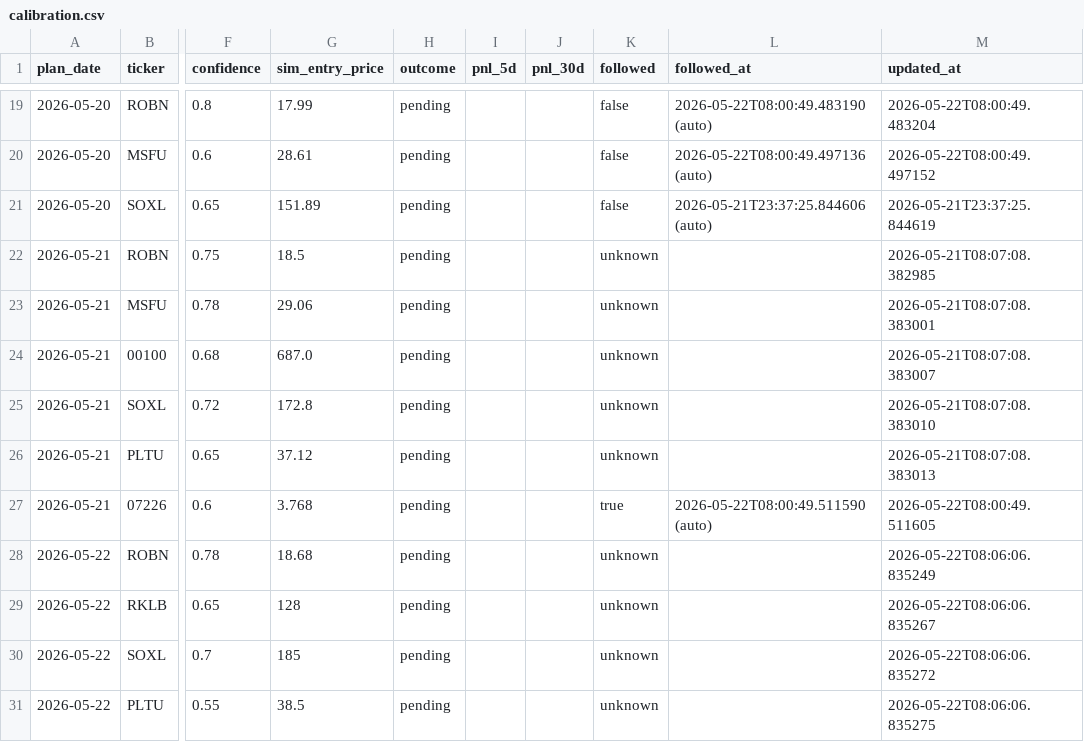
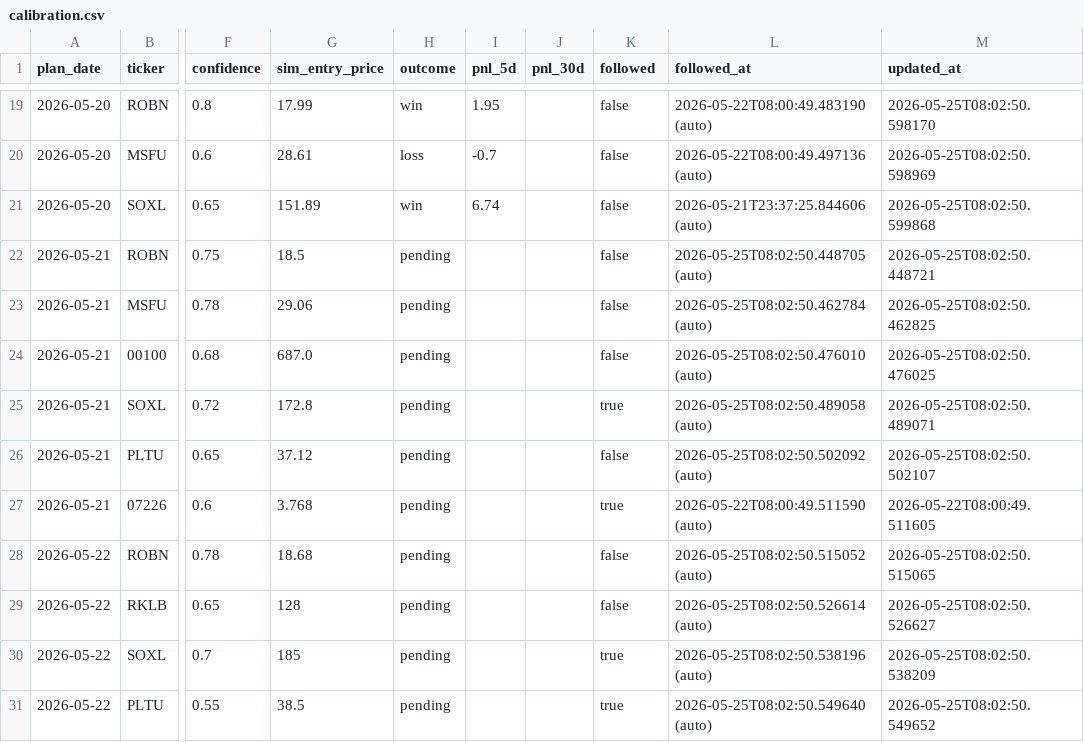
Before and after one commit to KCNyu/clawstock, a CSV file: memory/calibration.csv, drawn as a sheet; only a part is shown, gaps mark what is left out; the diff covers the shown part only; the diff names each change by its address in the sheet, - before the commit and + after, or states it on an @@ line.

```diff
--- a/memory/calibration.csv
+++ b/memory/calibration.csv
-H19 (outcome): pending
+H19 (outcome): win
-I19 (pnl_5d): (empty)
+I19 (pnl_5d): 1.95
-M19 (updated_at): 2026-05-22T08:00:49.483204
+M19 (updated_at): 2026-05-25T08:02:50.598170
-H20 (outcome): pending
+H20 (outcome): loss
-I20 (pnl_5d): (empty)
+I20 (pnl_5d): -0.7
-M20 (updated_at): 2026-05-22T08:00:49.497152
+M20 (updated_at): 2026-05-25T08:02:50.598969
-H21 (outcome): pending
+H21 (outcome): win
-I21 (pnl_5d): (empty)
+I21 (pnl_5d): 6.74
-M21 (updated_at): 2026-05-21T23:37:25.844619
+M21 (updated_at): 2026-05-25T08:02:50.599868
-K22:K24 (followed): unknown
+K22:K24 (followed): false
-L22 (followed_at): (empty)
+L22 (followed_at): 2026-05-25T08:02:50.448705 (auto)
-M22 (updated_at): 2026-05-21T08:07:08.382985
+M22 (updated_at): 2026-05-25T08:02:50.448721
-L23 (followed_at): (empty)
+L23 (followed_at): 2026-05-25T08:02:50.462784 (auto)
-M23 (updated_at): 2026-05-21T08:07:08.383001
+M23 (updated_at): 2026-05-25T08:02:50.462825
-L24 (followed_at): (empty)
+L24 (followed_at): 2026-05-25T08:02:50.476010 (auto)
-M24 (updated_at): 2026-05-21T08:07:08.383007
+M24 (updated_at): 2026-05-25T08:02:50.476025
-K25 (followed): unknown
+K25 (followed): true
-L25 (followed_at): (empty)
+L25 (followed_at): 2026-05-25T08:02:50.489058 (auto)
-M25 (updated_at): 2026-05-21T08:07:08.383010
+M25 (updated_at): 2026-05-25T08:02:50.489071
-K26 (followed): unknown
+K26 (followed): false
-L26 (followed_at): (empty)
+L26 (followed_at): 2026-05-25T08:02:50.502092 (auto)
-M26 (updated_at): 2026-05-21T08:07:08.383013
+M26 (updated_at): 2026-05-25T08:02:50.502107
-K28:K29 (followed): unknown
+K28:K29 (followed): false
-L28 (followed_at): (empty)
+L28 (followed_at): 2026-05-25T08:02:50.515052 (auto)
-M28 (updated_at): 2026-05-22T08:06:06.835249
+M28 (updated_at): 2026-05-25T08:02:50.515065
-L29 (followed_at): (empty)
+L29 (followed_at): 2026-05-25T08:02:50.526614 (auto)
-M29 (updated_at): 2026-05-22T08:06:06.835267
+M29 (updated_at): 2026-05-25T08:02:50.526627
-K30:K31 (followed): unknown
+K30:K31 (followed): true
-L30 (followed_at): (empty)
+L30 (followed_at): 2026-05-25T08:02:50.538196 (auto)
-M30 (updated_at): 2026-05-22T08:06:06.835272
+M30 (updated_at): 2026-05-25T08:02:50.538209
-L31 (followed_at): (empty)
+L31 (followed_at): 2026-05-25T08:02:50.549640 (auto)
-M31 (updated_at): 2026-05-22T08:06:06.835275
+M31 (updated_at): 2026-05-25T08:02:50.549652
```
Also changed, not shown: 8 added rows and 42 edited cells elsewhere in this file, 5 other files.
